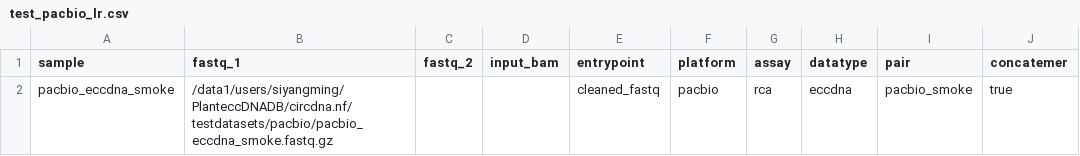
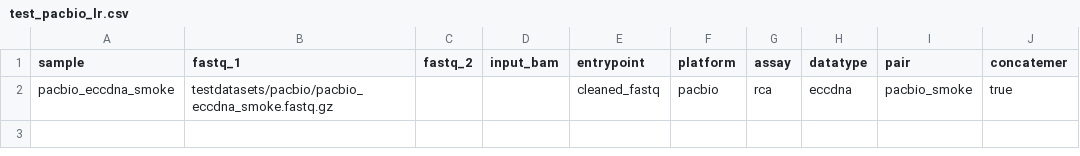
Before and after one commit to SiYangming/circdna.nf, a CSV file: samplesheets/test_pacbio_lr.csv, drawn as a sheet; only a part is shown; the diff names each change by its address in the sheet, - before the commit and + after, or states it on an @@ line.

```diff
--- a/samplesheets/test_pacbio_lr.csv
+++ b/samplesheets/test_pacbio_lr.csv
-B2 (fastq_1): /data1/users/siyangming/PlanteccDNADB/circdna.nf/testdatasets/pacbio/pacbio_eccdna_smoke.fastq.gz
+B2 (fastq_1): testdatasets/pacbio/pacbio_eccdna_smoke.fastq.gz
```
Also changed, not shown: samplesheets/test_ciderseq_lr.csv, samplesheets/test_mixed_assay.csv, 2 other files.
